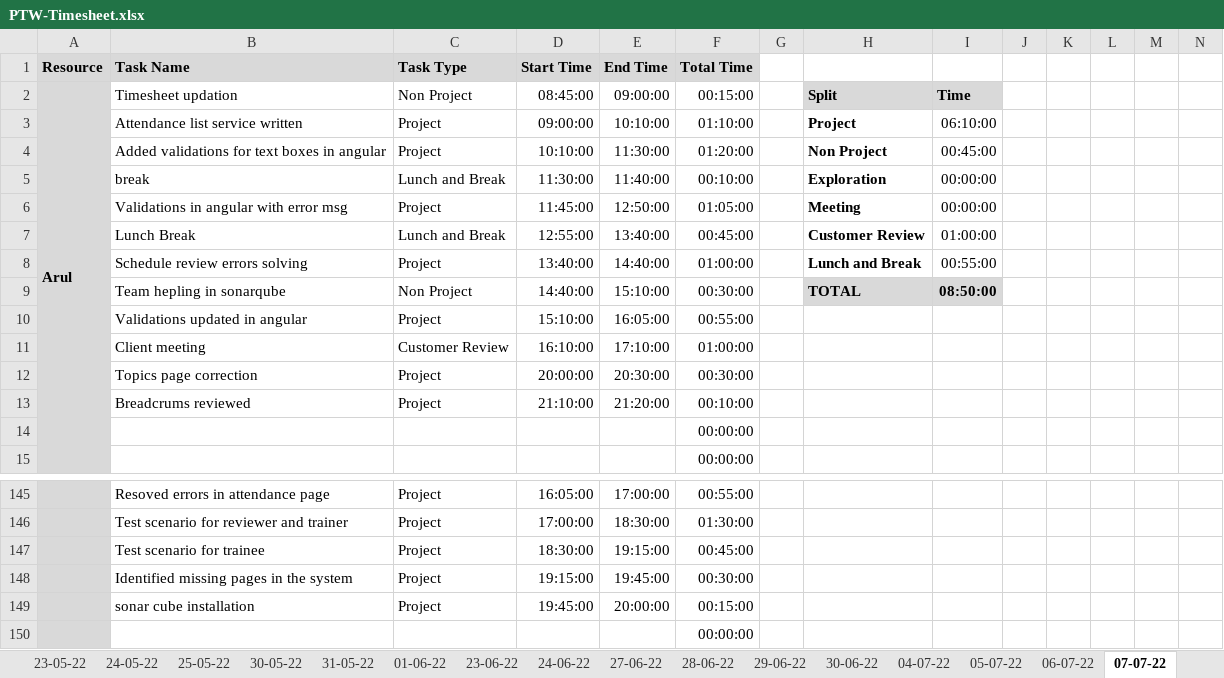
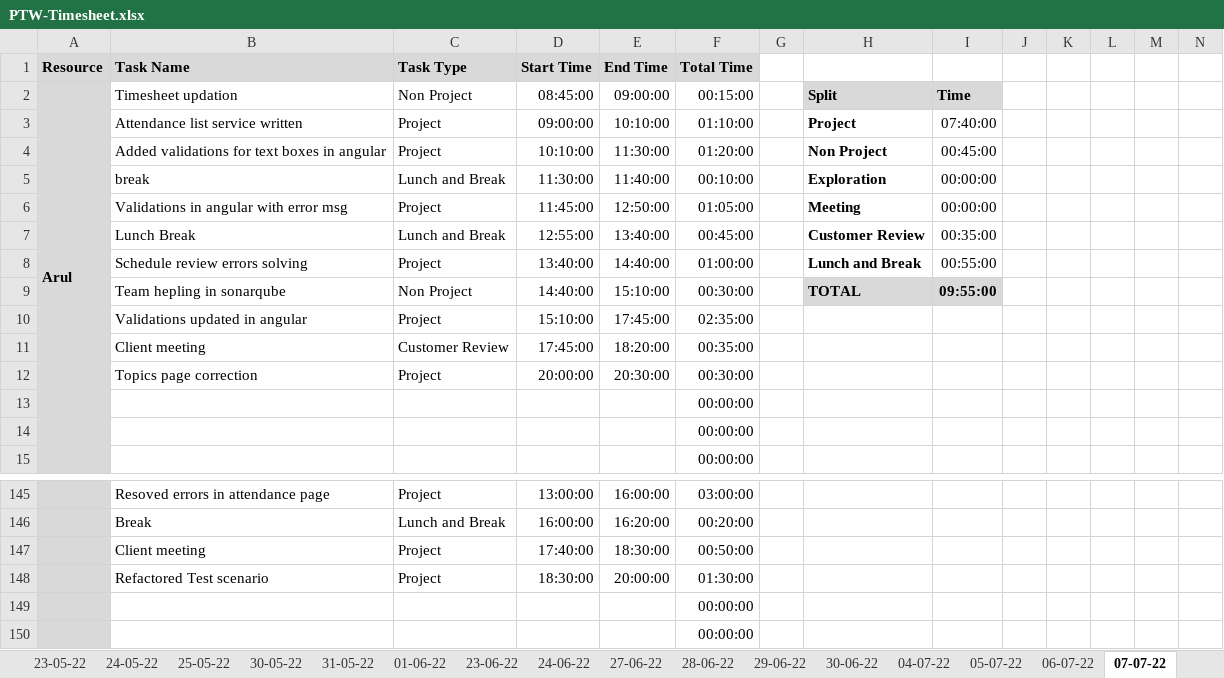
Before and after one commit to TEAM-EUPHORIA/TEAM-EUPHORIA-TMS, an Excel workbook: Process/Timesheet/PTW-Timesheet.xlsx, sheet 07-07-22, drawn as a sheet; only a part is shown, gaps mark what is left out; values as stored, in another font and other column widths than the file's, no borders; conditional formats not drawn; removed rows and columns are numbered as before the commit, all else as after; rows hold the shown columns only; the diff covers the shown part only; the diff names each change by its address in the sheet, - before the commit and + after, or states it on an @@ line.

```diff
--- a/Process/Timesheet/PTW-Timesheet.xlsx (sheet 07-07-22)
+++ b/Process/Timesheet/PTW-Timesheet.xlsx (sheet 07-07-22)
-I3: 06:10:00
+I3: 07:40:00
-I7: 01:00:00
+I7: 00:35:00
-I9: 08:50:00
+I9: 09:55:00
-E10 (End Time): 16:05:00
+E10 (End Time): 17:45:00
-F10 (Total Time): 00:55:00
+F10 (Total Time): 02:35:00
-D11 (Start Time): 16:10:00
+D11 (Start Time): 17:45:00
-E11 (End Time): 17:10:00
+E11 (End Time): 18:20:00
-F11 (Total Time): 01:00:00
+F11 (Total Time): 00:35:00
-row 13:  | Breadcrums reviewed | Project | 21:10:00 | 21:20:00 | 00:10:00
+row 13:  |  |  |  |  | 00:00:00
-D145 (Start Time): 16:05:00
+D145 (Start Time): 13:00:00
-E145 (End Time): 17:00:00
+E145 (End Time): 16:00:00
-F145 (Total Time): 00:55:00
+F145 (Total Time): 03:00:00
+row 146:  | Break | Lunch and Break | 16:00:00 | 16:20:00 | 00:20:00
-B147 (Task Name): Test scenario for reviewer and trainer
+B147 (Task Name): Client meeting
-D147 (Start Time): 17:00:00
+D147 (Start Time): 17:40:00
-F147 (Total Time): 01:30:00
+F147 (Total Time): 00:50:00
-row 147:  | Test scenario for trainee | Project | 18:30:00 | 19:15:00 | 00:45:00
-row 148:  | Identified missing pages in the system | Project | 19:15:00 | 19:45:00 | 00:30:00
-B148 (Task Name): sonar cube installation
+B148 (Task Name): Refactored Test scenario
-D148 (Start Time): 19:45:00
+D148 (Start Time): 18:30:00
-F148 (Total Time): 00:15:00
+F148 (Total Time): 01:30:00
+row 149:  |  |  |  |  | 00:00:00
```
Also changed, not shown: 5 added rows, 5 removed rows, 23 edited cells and cell formats elsewhere in this sheet, sheet empty copy, other sheet tabs.
